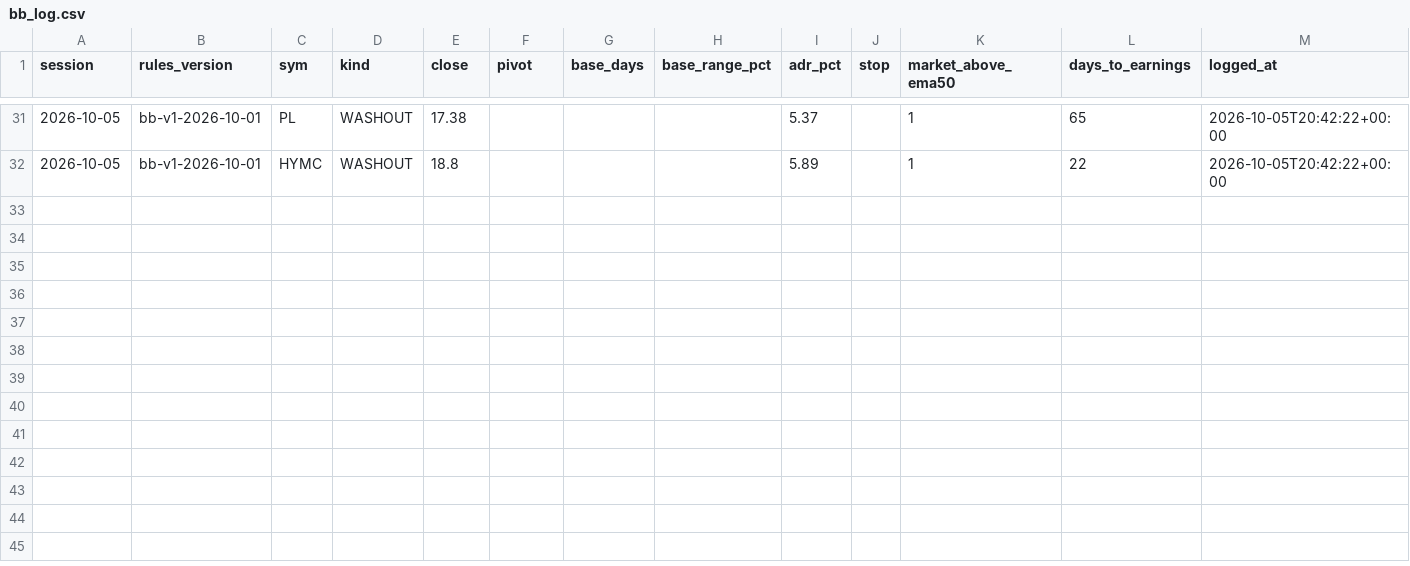
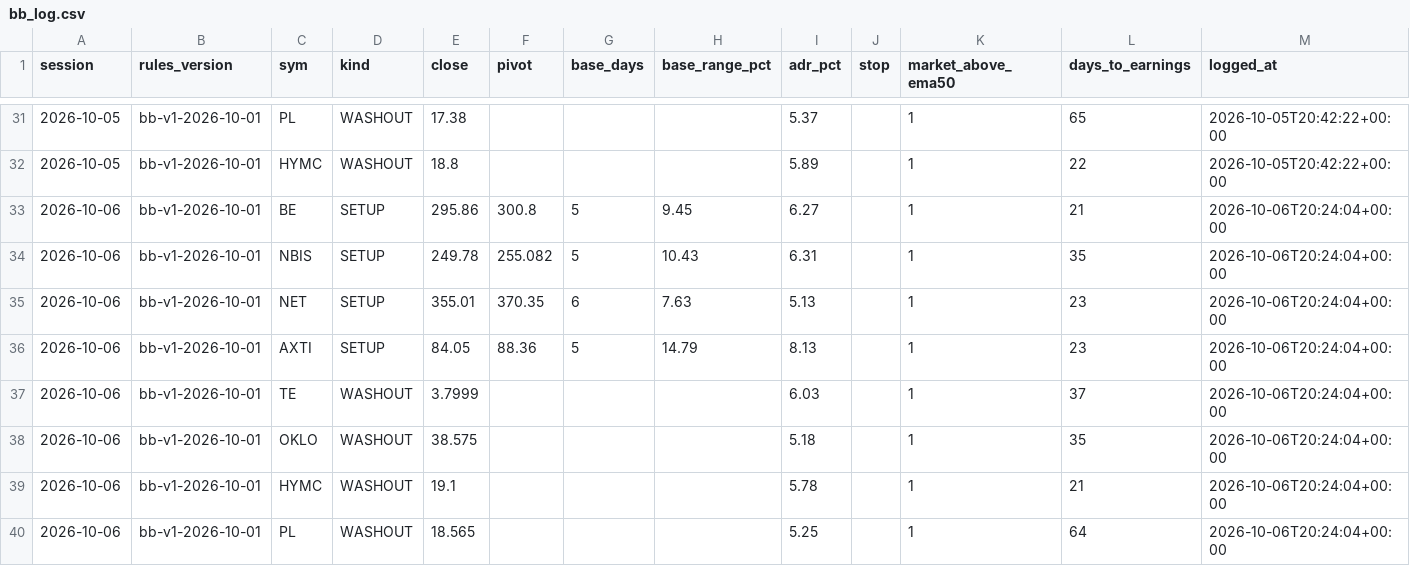
Before and after one commit to Moopheus1/Basket-Command-Centre-3, a CSV file: docs/bb_log.csv, drawn as a sheet; only a part is shown, gaps mark what is left out; the diff names each change by its address in the sheet, - before the commit and + after, or states it on an @@ line.

```diff
--- a/docs/bb_log.csv
+++ b/docs/bb_log.csv
+row 33: 2026-10-06 | bb-v1-2026-10-01 | BE | SETUP | 295.86 | 300.8 | 5 | 9.45 | 6.27 |  | 1 | 21 | 2026-10-06T20:24:04+00:00
+row 34: 2026-10-06 | bb-v1-2026-10-01 | NBIS | SETUP | 249.78 | 255.082 | 5 | 10.43 | 6.31 |  | 1 | 35 | 2026-10-06T20:24:04+00:00
+row 35: 2026-10-06 | bb-v1-2026-10-01 | NET | SETUP | 355.01 | 370.35 | 6 | 7.63 | 5.13 |  | 1 | 23 | 2026-10-06T20:24:04+00:00
+row 36: 2026-10-06 | bb-v1-2026-10-01 | AXTI | SETUP | 84.05 | 88.36 | 5 | 14.79 | 8.13 |  | 1 | 23 | 2026-10-06T20:24:04+00:00
+row 37: 2026-10-06 | bb-v1-2026-10-01 | TE | WASHOUT | 3.7999 |  |  |  | 6.03 |  | 1 | 37 | 2026-10-06T20:24:04+00:00
+row 38: 2026-10-06 | bb-v1-2026-10-01 | OKLO | WASHOUT | 38.575 |  |  |  | 5.18 |  | 1 | 35 | 2026-10-06T20:24:04+00:00
+row 39: 2026-10-06 | bb-v1-2026-10-01 | HYMC | WASHOUT | 19.1 |  |  |  | 5.78 |  | 1 | 21 | 2026-10-06T20:24:04+00:00
+row 40: 2026-10-06 | bb-v1-2026-10-01 | PL | WASHOUT | 18.565 |  |  |  | 5.25 |  | 1 | 64 | 2026-10-06T20:24:04+00:00
```
Also changed, not shown: 2 other files.
